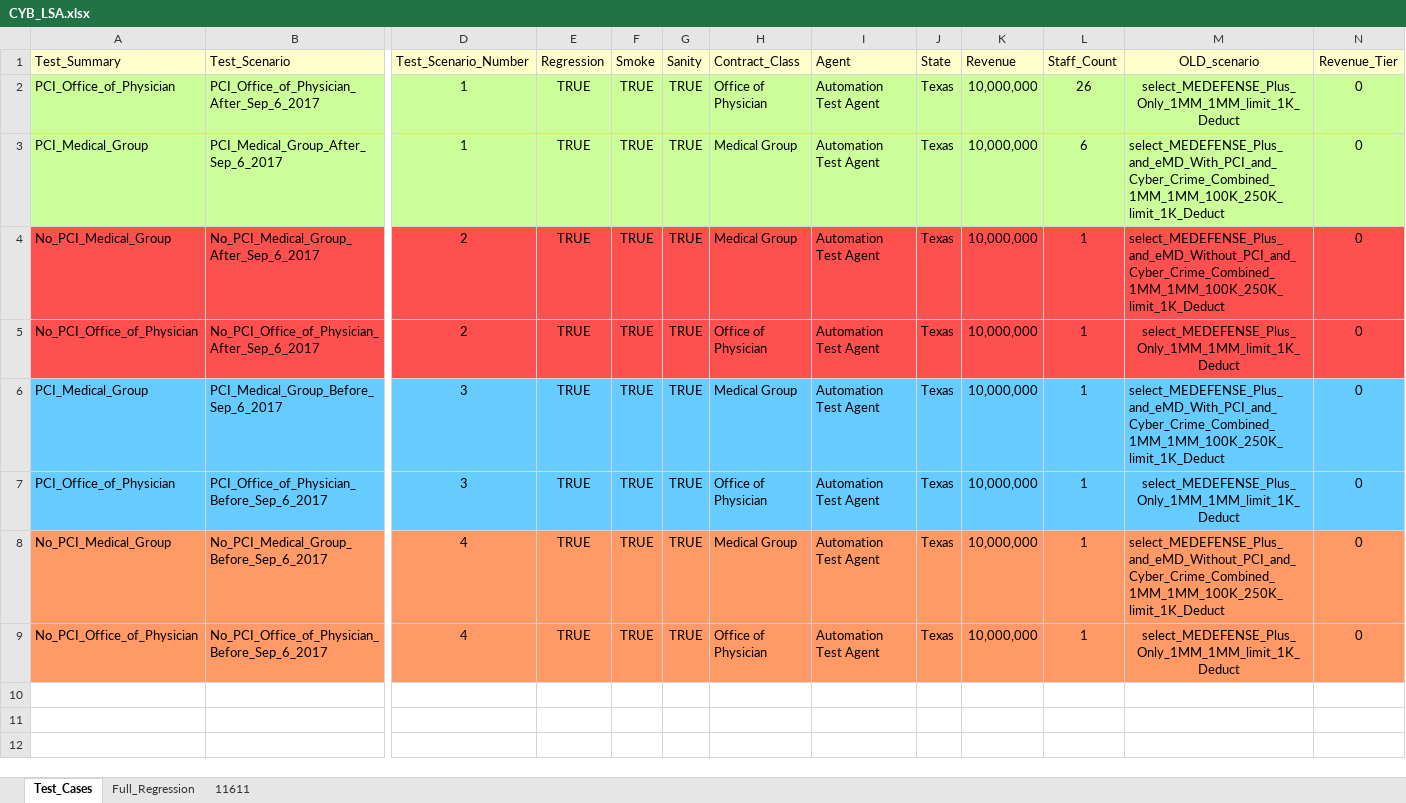
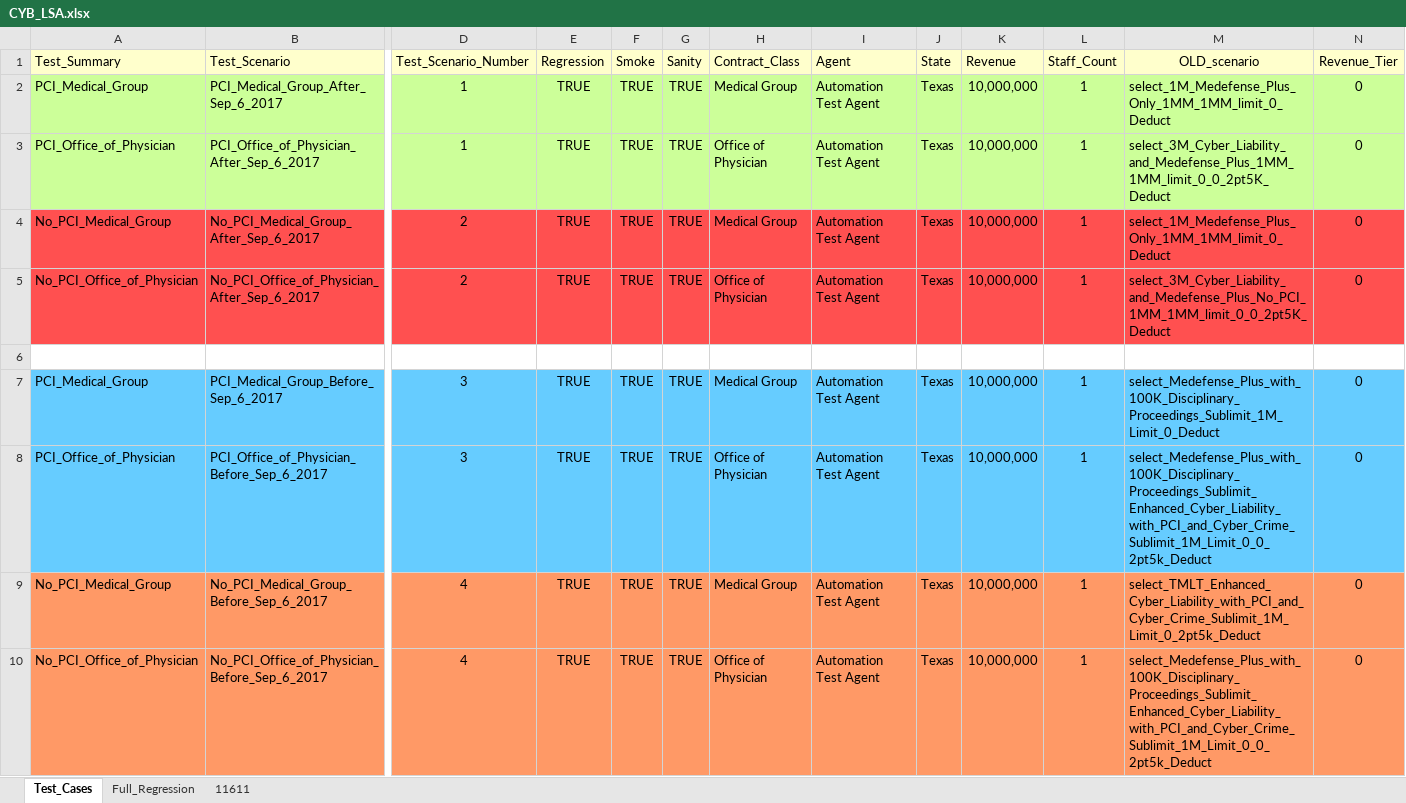
Before and after one commit to kenito2050/Python-Page-Object-Framework-Example, an Excel workbook: utilities/Excel_Sheets/Products/CYB_LSA.xlsx, sheet Test_Cases, drawn as a sheet; only a part is shown, gaps mark what is left out; values as stored, in another font and other column widths than the file's, no borders; removed rows and columns are numbered as before the commit, all else as after; rows hold the shown columns only; the diff names each change by its address in the sheet, - before the commit and + after, or states it on an @@ line.

```diff
--- a/utilities/Excel_Sheets/Products/CYB_LSA.xlsx (sheet Test_Cases)
+++ b/utilities/Excel_Sheets/Products/CYB_LSA.xlsx (sheet Test_Cases)
-row 2: PCI_Office_of_Physician | PCI_Office_of_Physician_After_Sep_6_2017 | 1 | TRUE | TRUE | TRUE | Office of Physician | Automation Test Agent | Texas | 10,000,000 | 26 | select_MEDEFENSE_Plus_Only_1MM_1MM_limit_1K_Deduct | 0
-L2 (Staff_Count): 6
+L2 (Staff_Count): 1
-M2 (OLD_scenario): select_MEDEFENSE_Plus_and_eMD_With_PCI_and_Cyber_Crime_Combined_1MM_1MM_100K_250K_limit_1K_Deduct
+M2 (OLD_scenario): select_1M_Medefense_Plus_Only_1MM_1MM_limit_0_Deduct
+row 3: PCI_Office_of_Physician | PCI_Office_of_Physician_After_Sep_6_2017 | 1 | TRUE | TRUE | TRUE | Office of Physician | Automation Test Agent | Texas | 10,000,000 | 1 | select_3M_Cyber_Liability_and_Medefense_Plus_1MM_1MM_limit_0_0_2pt5K_Deduct | 0
-M4 (OLD_scenario): select_MEDEFENSE_Plus_and_eMD_Without_PCI_and_Cyber_Crime_Combined_1MM_1MM_100K_250K_limit_1K_Deduct
+M4 (OLD_scenario): select_1M_Medefense_Plus_Only_1MM_1MM_limit_0_Deduct
-M5 (OLD_scenario): select_MEDEFENSE_Plus_Only_1MM_1MM_limit_1K_Deduct
+M5 (OLD_scenario): select_3M_Cyber_Liability_and_Medefense_Plus_No_PCI_1MM_1MM_limit_0_0_2pt5K_Deduct
-M5 alignment: center
+M5 alignment: left
+row 6: (empty)
-M7 (OLD_scenario): select_MEDEFENSE_Plus_and_eMD_With_PCI_and_Cyber_Crime_Combined_1MM_1MM_100K_250K_limit_1K_Deduct
+M7 (OLD_scenario): select_Medefense_Plus_with_100K_Disciplinary_Proceedings_Sublimit_1M_Limit_0_Deduct
-M8 (OLD_scenario): select_MEDEFENSE_Plus_Only_1MM_1MM_limit_1K_Deduct
+M8 (OLD_scenario): select_Medefense_Plus_with_100K_Disciplinary_Proceedings_Sublimit_Enhanced_Cyber_Liability_with_PCI_and_Cyber_Crime_Sublimit_1M_Limit_0_0_2pt5k_Deduct
-M8 alignment: center
+M8 alignment: left
-M9 (OLD_scenario): select_MEDEFENSE_Plus_and_eMD_Without_PCI_and_Cyber_Crime_Combined_1MM_1MM_100K_250K_limit_1K_Deduct
+M9 (OLD_scenario): select_TMLT_Enhanced_Cyber_Liability_with_PCI_and_Cyber_Crime_Sublimit_1M_Limit_0_2pt5k_Deduct
-M10 (OLD_scenario): select_MEDEFENSE_Plus_Only_1MM_1MM_limit_1K_Deduct
+M10 (OLD_scenario): select_Medefense_Plus_with_100K_Disciplinary_Proceedings_Sublimit_Enhanced_Cyber_Liability_with_PCI_and_Cyber_Crime_Sublimit_1M_Limit_0_0_2pt5k_Deduct
-M10 alignment: center
+M10 alignment: left
```
Also changed, not shown: sheet Full_Regression, hidden cells, 9 other files.
